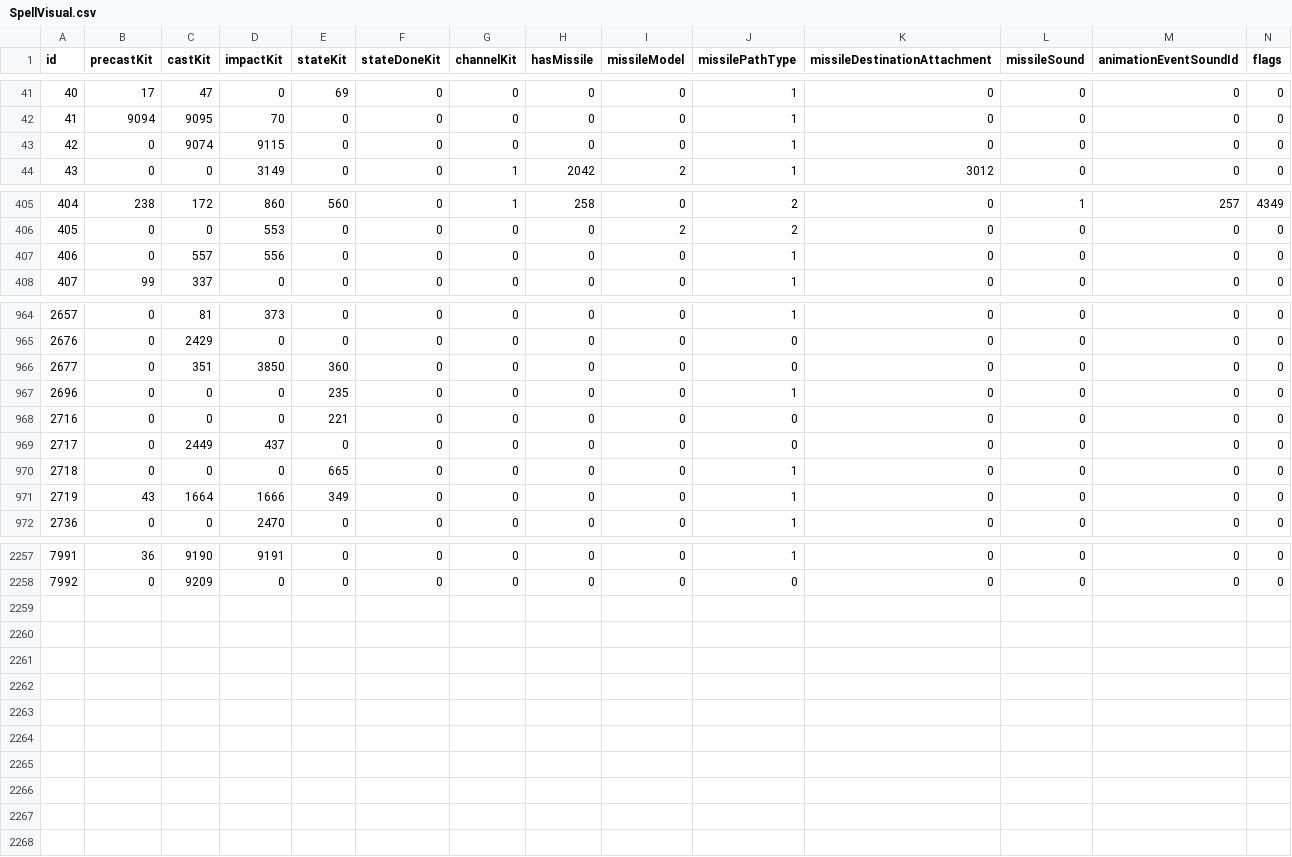
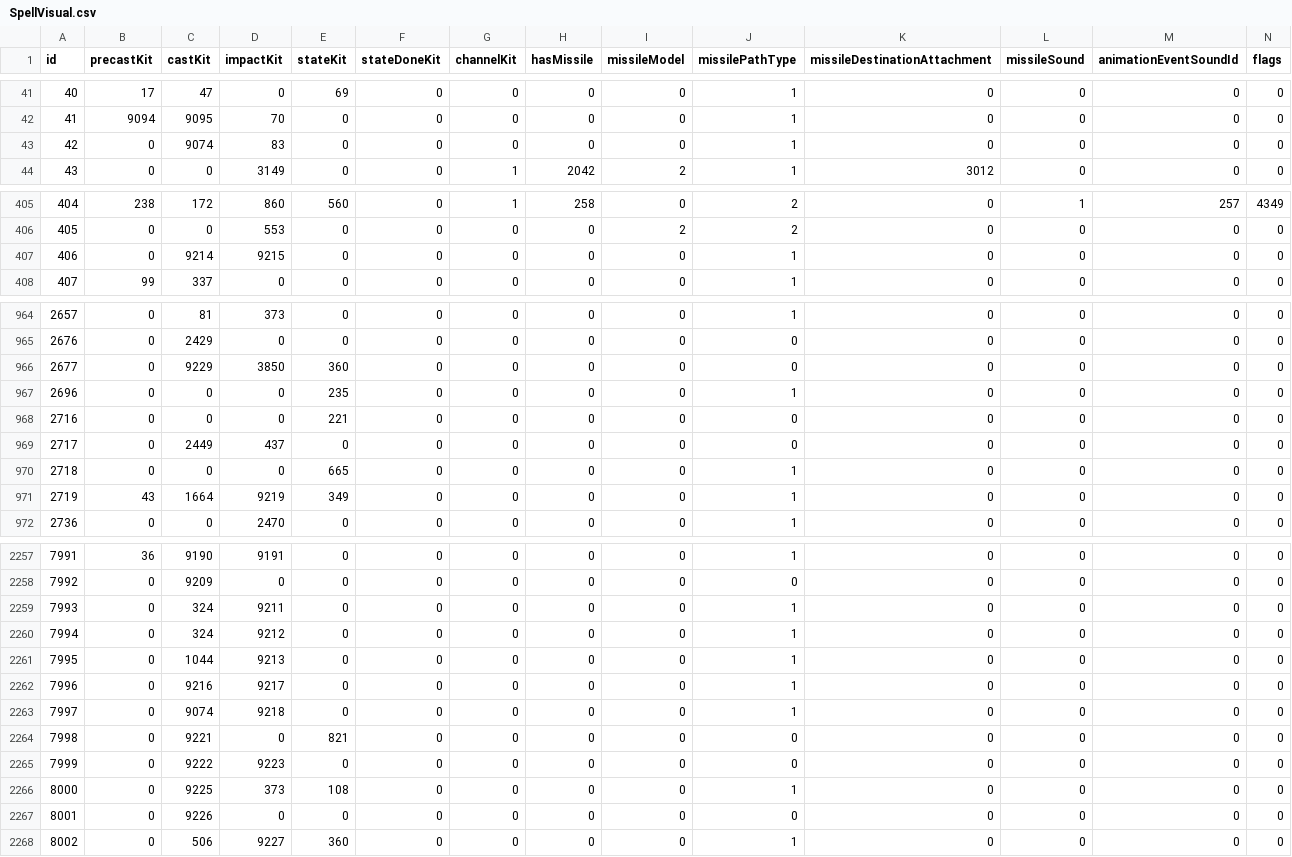
Before and after one commit to redmagejoe/TurtleHD, a CSV file: DBFilesClient/SpellVisual.csv, drawn as a sheet; only a part is shown, gaps mark what is left out; rows hold the shown columns only; the diff covers the shown part only; the diff names each change by its address in the sheet, - before the commit and + after, or states it on an @@ line.

```diff
--- a/DBFilesClient/SpellVisual.csv
+++ b/DBFilesClient/SpellVisual.csv
-D43 (impactKit): 9115
+D43 (impactKit): 83
-C407 (castKit): 557
+C407 (castKit): 9214
-D407 (impactKit): 556
+D407 (impactKit): 9215
-C966 (castKit): 351
+C966 (castKit): 9229
-D971 (impactKit): 1666
+D971 (impactKit): 9219
+row 2259: 7993 | 0 | 324 | 9211 | 0 | 0 | 0 | 0 | 0 | 1 | 0 | 0 | 0 | 0
+row 2260: 7994 | 0 | 324 | 9212 | 0 | 0 | 0 | 0 | 0 | 1 | 0 | 0 | 0 | 0
+row 2261: 7995 | 0 | 1044 | 9213 | 0 | 0 | 0 | 0 | 0 | 1 | 0 | 0 | 0 | 0
+row 2262: 7996 | 0 | 9216 | 9217 | 0 | 0 | 0 | 0 | 0 | 1 | 0 | 0 | 0 | 0
+row 2263: 7997 | 0 | 9074 | 9218 | 0 | 0 | 0 | 0 | 0 | 1 | 0 | 0 | 0 | 0
+row 2264: 7998 | 0 | 9221 | 0 | 821 | 0 | 0 | 0 | 0 | 0 | 0 | 0 | 0 | 0
+row 2265: 7999 | 0 | 9222 | 9223 | 0 | 0 | 0 | 0 | 0 | 0 | 0 | 0 | 0 | 0
+row 2266: 8000 | 0 | 9225 | 373 | 108 | 0 | 0 | 0 | 0 | 1 | 0 | 0 | 0 | 0
+row 2267: 8001 | 0 | 9226 | 0 | 0 | 0 | 0 | 0 | 0 | 0 | 0 | 0 | 0 | 0
+row 2268: 8002 | 0 | 506 | 9227 | 360 | 0 | 0 | 0 | 0 | 1 | 0 | 0 | 0 | 0
```
Also changed, not shown: 3 edited cells elsewhere in this file, DBFilesClient/SpellVisualKit.csv, 1 other file.
